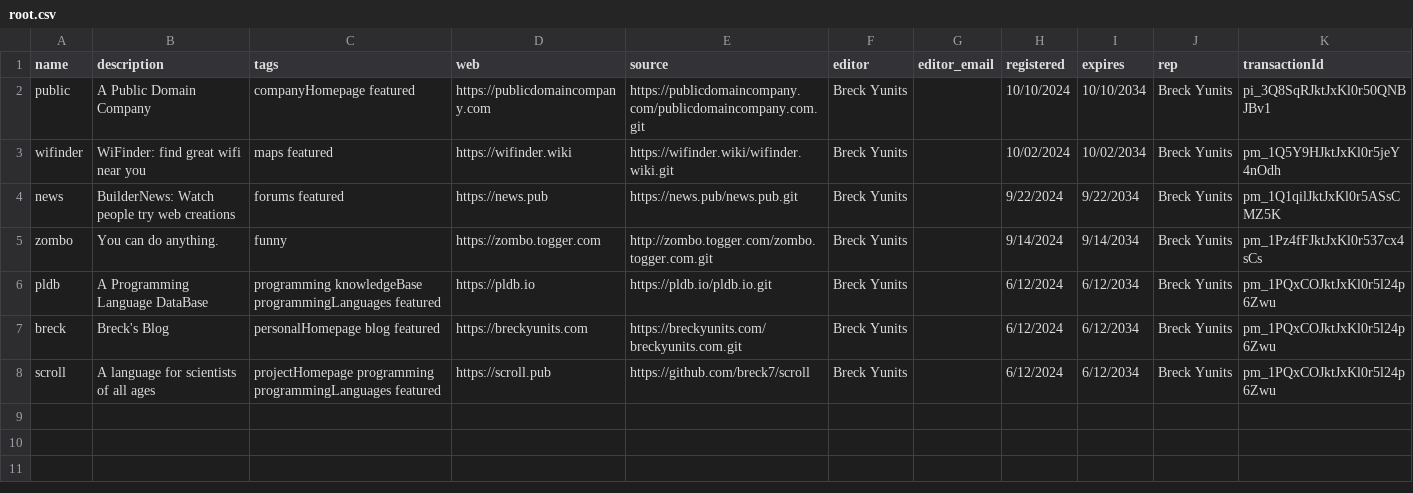
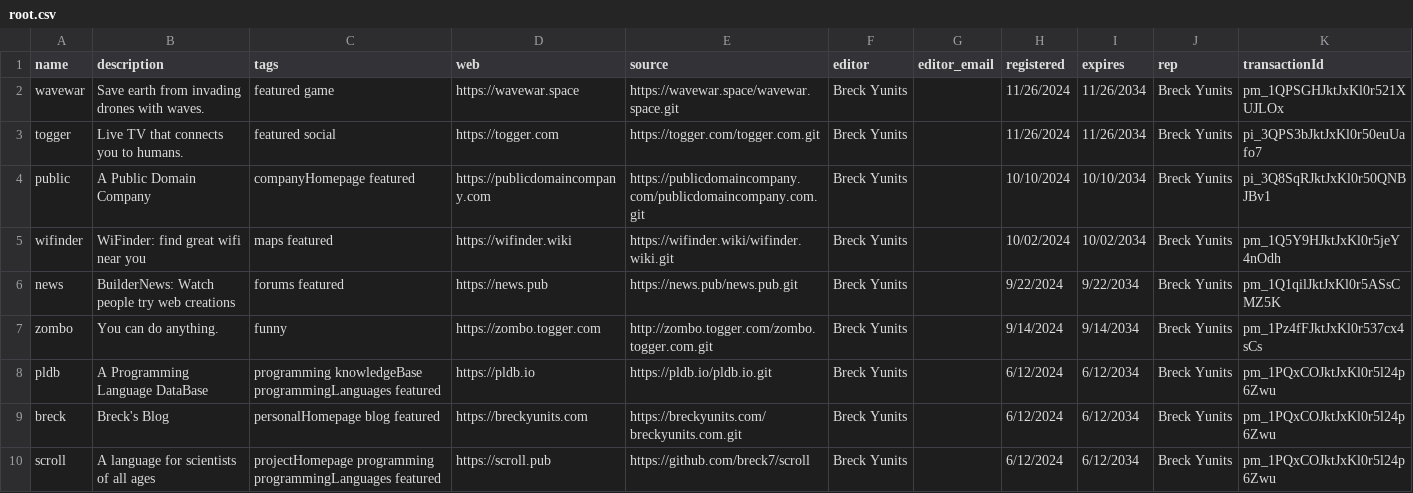
Before and after one commit to breck7/wws, a CSV file: root.csv, drawn as a sheet.

Commit message:
Deploying to wws from @ breck7/wws@2382028f96c26eb7cab6970d06af283adb2dcdc1 🚀

```diff
--- a/root.csv
+++ b/root.csv
@@ -1,2 +1,4 @@
 name,description,tags,web,source,editor,editor_email,registered,expires,rep,transactionId
+wavewar,Save earth from invading drones with waves.,featured game,https://wavewar.space,https://wavewar.space/wavewar.space.git,Breck Yunits,,11/26/2024,11/26/2034,Breck Yunits,pm_1QPSGHJktJxKl0r521XUJLOx
+togger,Live TV that connects you to humans.,featured social,https://togger.com,https://togger.com/togger.com.git,Breck Yunits,,11/26/2024,11/26/2034,Breck Yunits,pi_3QPS3bJktJxKl0r50euUafo7
 public,A Public Domain Company,companyHomepage featured,https://publicdomaincompany.com,https://publicdomaincompany.com/publicdomaincompany.com.git,Breck Yunits,,10/10/2024,10/10/2034,Breck Yunits,pi_3Q8SqRJktJxKl0r50QNBJBv1
```
Also changed, not shown: releaseNotes.csv, releaseNotes.tsv, 26 other files.
